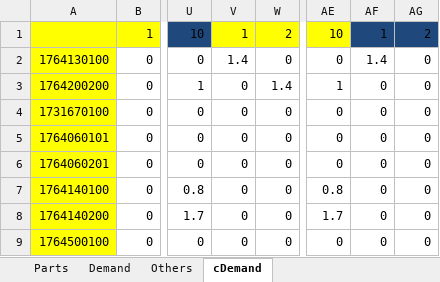
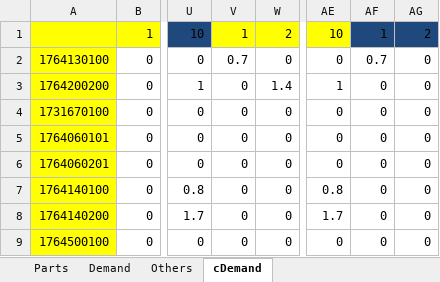
Before and after one commit to yasarkumru/ramazanTez, an Excel workbook: ramazanTez/ProductionData0.xlsx, sheet cDemand, drawn as a sheet; only a part is shown, gaps mark what is left out; values as stored, in another font and other column widths than the file's, no borders; the diff names each change by its address in the sheet, - before the commit and + after, or states it on an @@ line.

```diff
--- a/ramazanTez/ProductionData0.xlsx (sheet cDemand)
+++ b/ramazanTez/ProductionData0.xlsx (sheet cDemand)
-V2: 1.4
+V2: 0.7
-AF2: 1.4
+AF2: 0.7
```
Also changed, not shown: sheet Demand, 1 other file.
